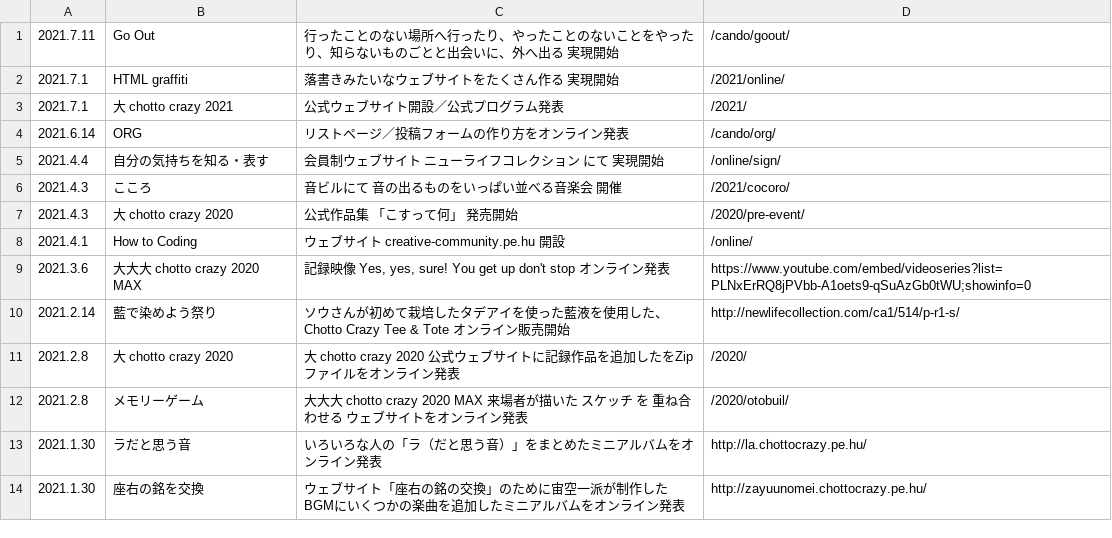
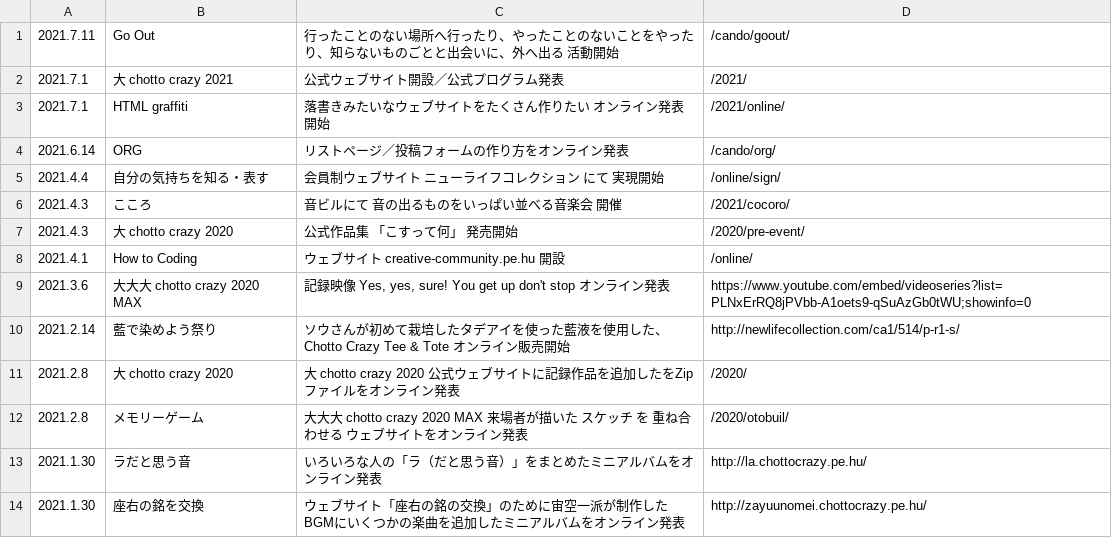
Before and after one commit to chottocrazy/index, a CSV file: update/topics.csv, drawn as a sheet.

Commit message:
Update topics.csv

```diff
--- a/update/topics.csv
+++ b/update/topics.csv
@@ -1,4 +1,4 @@
-2021.7.11,Go Out,行ったことのない場所へ行ったり、やったことのないことをやったり、知らないものごとと出会いに、外へ出る 実現開始,/cando/goout/
-2021.7.1,HTML graffiti,落書きみたいなウェブサイトをたくさん作る 実現開始,/2021/online/
+2021.7.11,Go Out,行ったことのない場所へ行ったり、やったことのないことをやったり、知らないものごとと出会いに、外へ出る 活動開始,/cando/goout/
 2021.7.1,大 chotto crazy 2021,公式ウェブサイト開設／公式プログラム発表,/2021/
+2021.7.1,HTML graffiti,落書きみたいなウェブサイトをたくさん作りたい オンライン発表開始,/2021/online/
 2021.6.14,ORG,リストページ／投稿フォームの作り方をオンライン発表,/cando/org/
```
